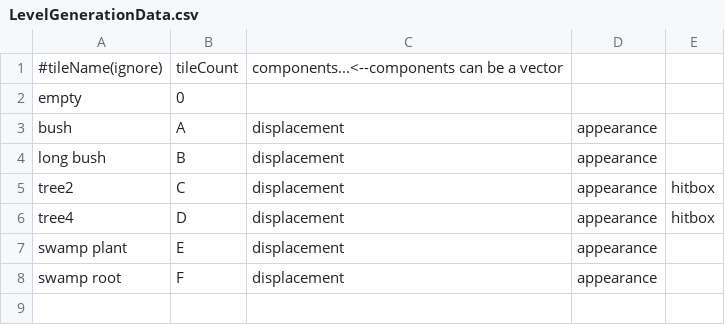
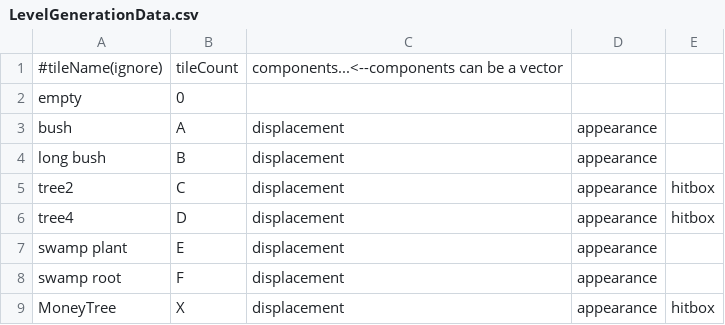
Before and after one commit to djtfoo/SP3Group2Asshats, a CSV file: SP3/SP3/GameData/LevelGenerationData.csv, drawn as a sheet.

Commit message:
Lava Scene Incomplete Added Money Tree Script
-Amirul

```diff
--- a/SP3/SP3/GameData/LevelGenerationData.csv
+++ b/SP3/SP3/GameData/LevelGenerationData.csv
@@ -8 +8,2 @@ swamp plant,E,displacement,appearance,
 swamp root,F,displacement,appearance,
+MoneyTree,X,displacement,appearance,hitbox
```
Also changed, not shown: 1 other file.
